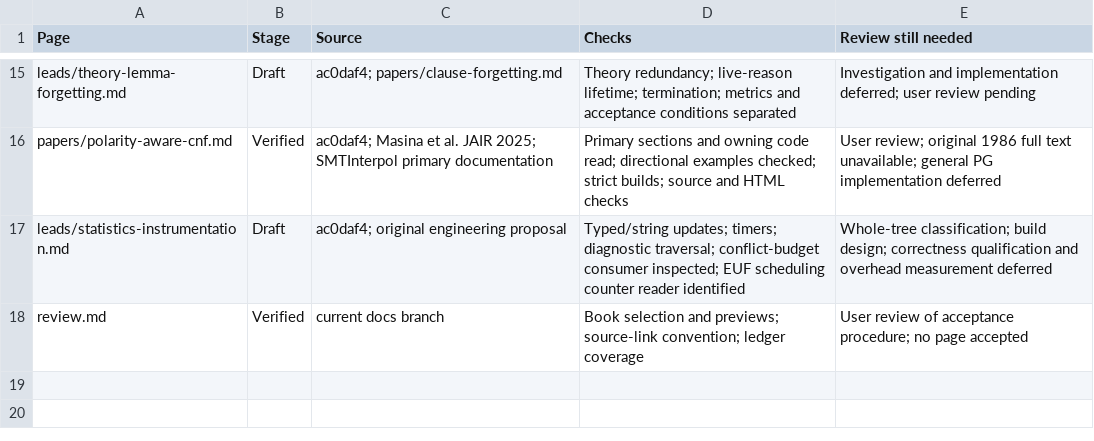
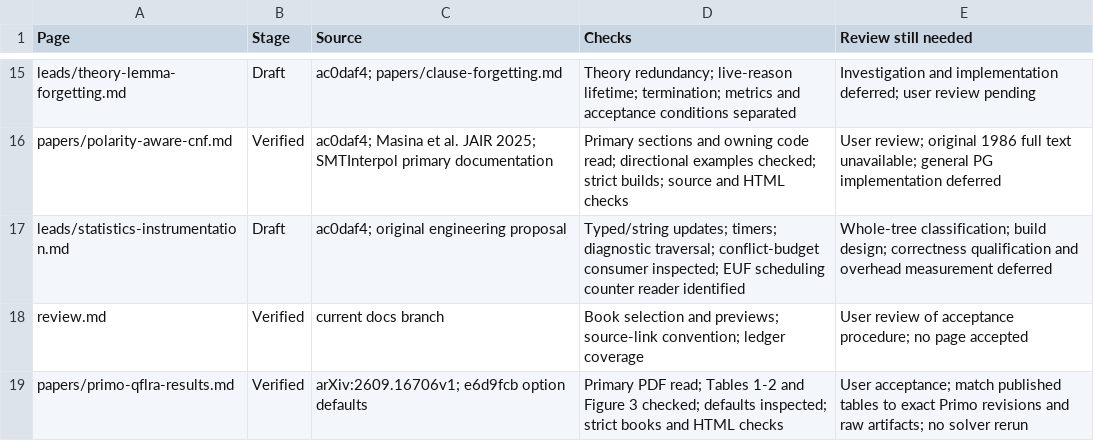
Before and after one commit to primo-solver/primo, a CSV file: docs-next/review.csv, drawn as a sheet; only a part is shown, gaps mark what is left out.

```diff
--- a/docs-next/review.csv
+++ b/docs-next/review.csv
@@ -18 +18,2 @@ leads/statistics-instrumentation.md,Draft,ac0daf4; original engineering proposal
 review.md,Verified,current docs branch,Book selection and previews; source-link convention; ledger coverage,User review of acceptance procedure; no page accepted
+papers/primo-qflra-results.md,Verified,arXiv:2609.16706v1; e6d9fcb option defaults,Primary PDF read; Tables 1-2 and Figure 3 checked; defaults inspected; strict books and HTML checks,User acceptance; match published tables to exact Primo revisions and raw artifacts; no solver rerun
```
Also changed, not shown: docs/documentation-page-map.csv, docs/documentation-support-map.csv, 9 other files.
